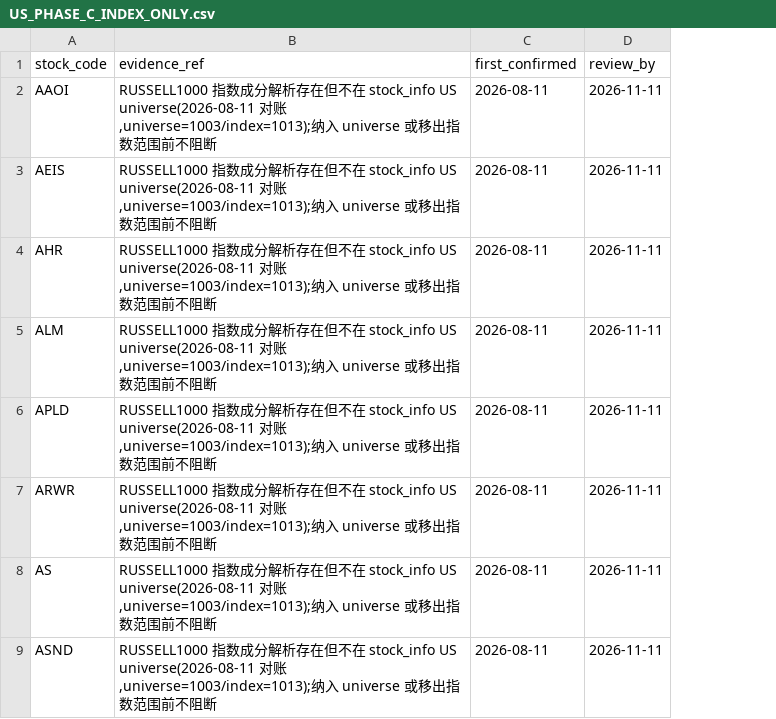
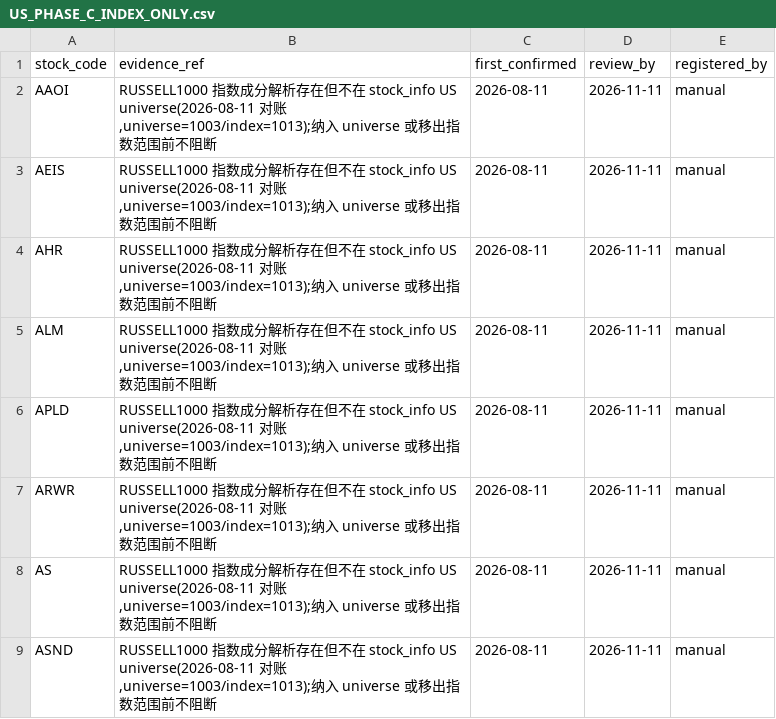
Before and after one commit to harryhhh111/stock-data-system, a CSV file: docs/core/US_PHASE_C_INDEX_ONLY.csv, drawn as a sheet; only a part is shown; the diff names each change by its address in the sheet, - before the commit and + after, or states it on an @@ line.

Commit message:
feat(sync): US universe 登记/分类自动化（自动验证起草+registered_by 台账标记）

```diff
--- a/docs/core/US_PHASE_C_INDEX_ONLY.csv
+++ b/docs/core/US_PHASE_C_INDEX_ONLY.csv
+column E (registered_by), rows 2-9: all manual
```
Also changed, not shown: docs/core/US_PHASE_C_UNIVERSE_SCOPE_SUPPLEMENT.csv, 5 other files.
